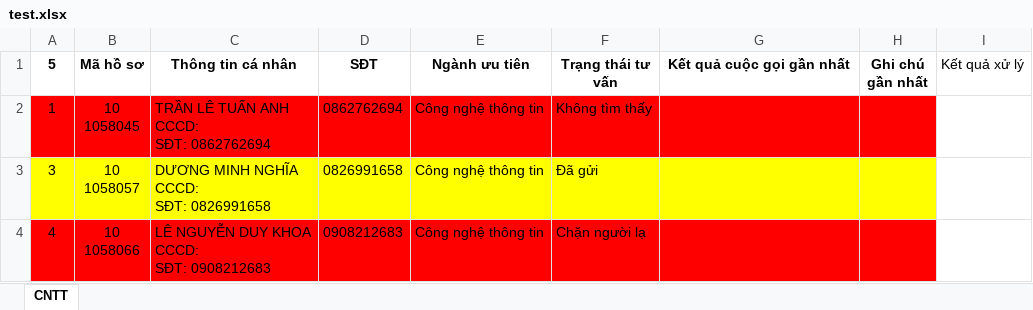
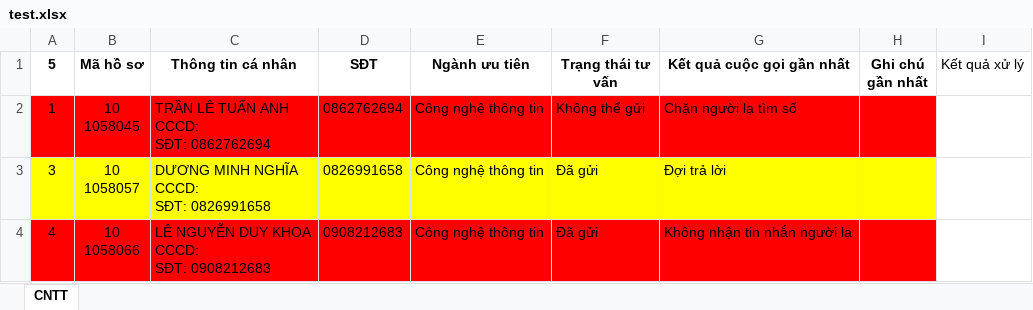
Before and after one commit to iNaTraaa/dalo, an Excel workbook: test.xlsx, sheet CNTT, drawn as a sheet; values as stored, in another font and other column widths than the file's, no borders; the diff names each change by its address in the sheet, - before the commit and + after, or states it on an @@ line.

```diff
--- a/test.xlsx (sheet CNTT)
+++ b/test.xlsx (sheet CNTT)
-F2 (Trạng thái tư vấn): Không tìm thấy
+F2 (Trạng thái tư vấn): Không thể gửi
-G2 (Kết quả cuộc gọi gần nhất): (empty)
+G2 (Kết quả cuộc gọi gần nhất): Chặn người lạ tìm số
-G3 (Kết quả cuộc gọi gần nhất): (empty)
+G3 (Kết quả cuộc gọi gần nhất): Đợi trả lời
-F4 (Trạng thái tư vấn): Chặn người lạ
+F4 (Trạng thái tư vấn): Đã gửi
-G4 (Kết quả cuộc gọi gần nhất): (empty)
+G4 (Kết quả cuộc gọi gần nhất): Không nhận tin nhắn người lạ
```
Also changed, not shown: 2 other files.
